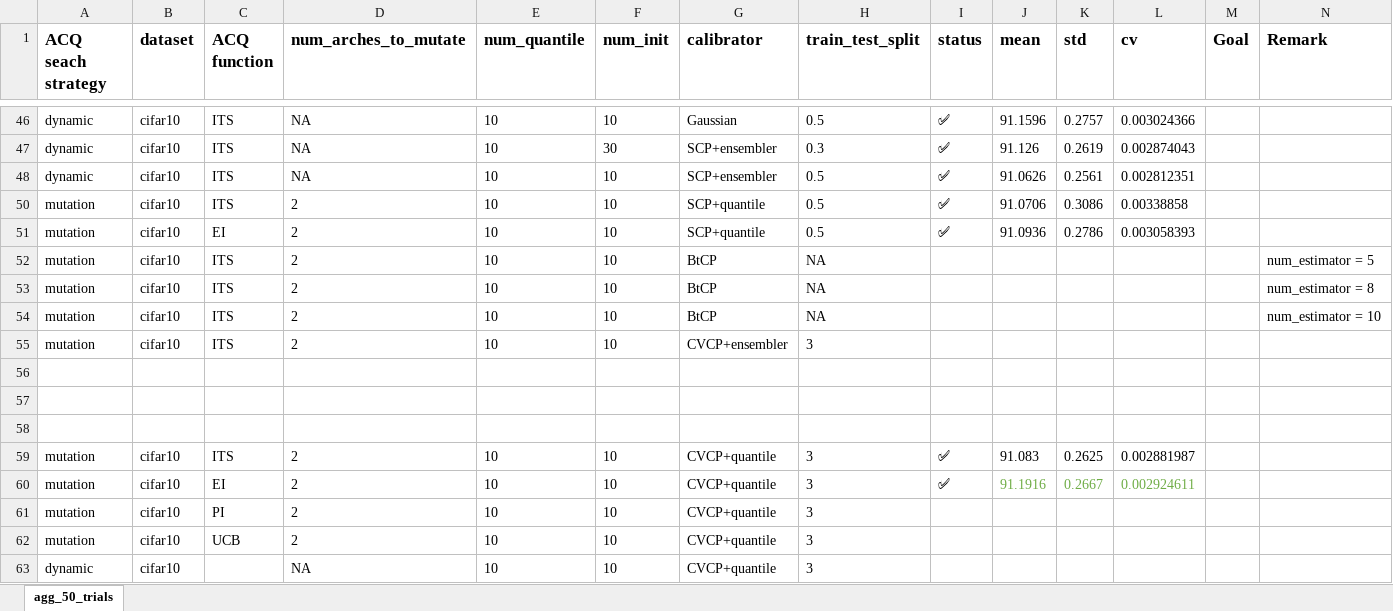
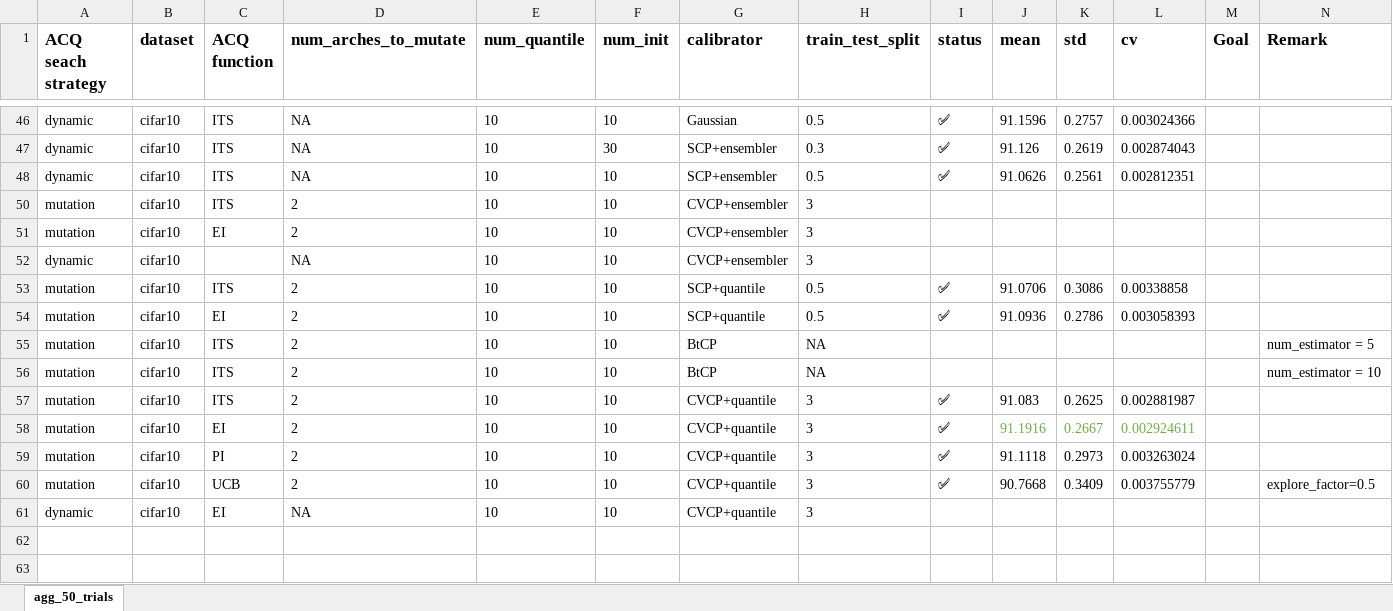
Before and after one commit to chengc823/Thesis, an Excel workbook: report/experiment_plan.xlsx, sheet agg_50_trials, drawn as a sheet; only a part is shown, gaps mark what is left out; values as stored, in another font and other column widths than the file's, no borders; removed rows and columns are numbered as before the commit, all else as after; the diff names each change by its address in the sheet, - before the commit and + after, or states it on an @@ line.

```diff
--- a/report/experiment_plan.xlsx (sheet agg_50_trials)
+++ b/report/experiment_plan.xlsx (sheet agg_50_trials)
@@ row 55 moved to row 50: mutation @@
+row 51: mutation | cifar10 | EI | 2 | 10 | 10 | CVCP+ensembler | 3
+row 52: dynamic | cifar10 |  | NA | 10 | 10 | CVCP+ensembler | 3
-row 53: mutation | cifar10 | ITS | 2 | 10 | 10 | BtCP | NA |  |  |  |  |  | num_estimator = 8
-row 56: (empty)
-row 57: (empty)
-row 58: (empty)
-I59:I60 (status): (empty)
+I59:I60 (status): ✅
-J59 (mean): (empty)
+J59 (mean): 91.1118
-K59 (std): (empty)
+K59 (std): 0.2973
-L59 (cv): (empty)
+L59 (cv): 0.003263024
-J60 (mean): (empty)
+J60 (mean): 90.7668
-K60 (std): (empty)
+K60 (std): 0.3409
-L60 (cv): (empty)
+L60 (cv): 0.003755779
-N60 (Remark): (empty)
+N60 (Remark): explore_factor=0.5
-C61 (ACQ function): (empty)
+C61 (ACQ function): EI
```
Also changed, not shown: formulas that keep their value, 1 other file.
